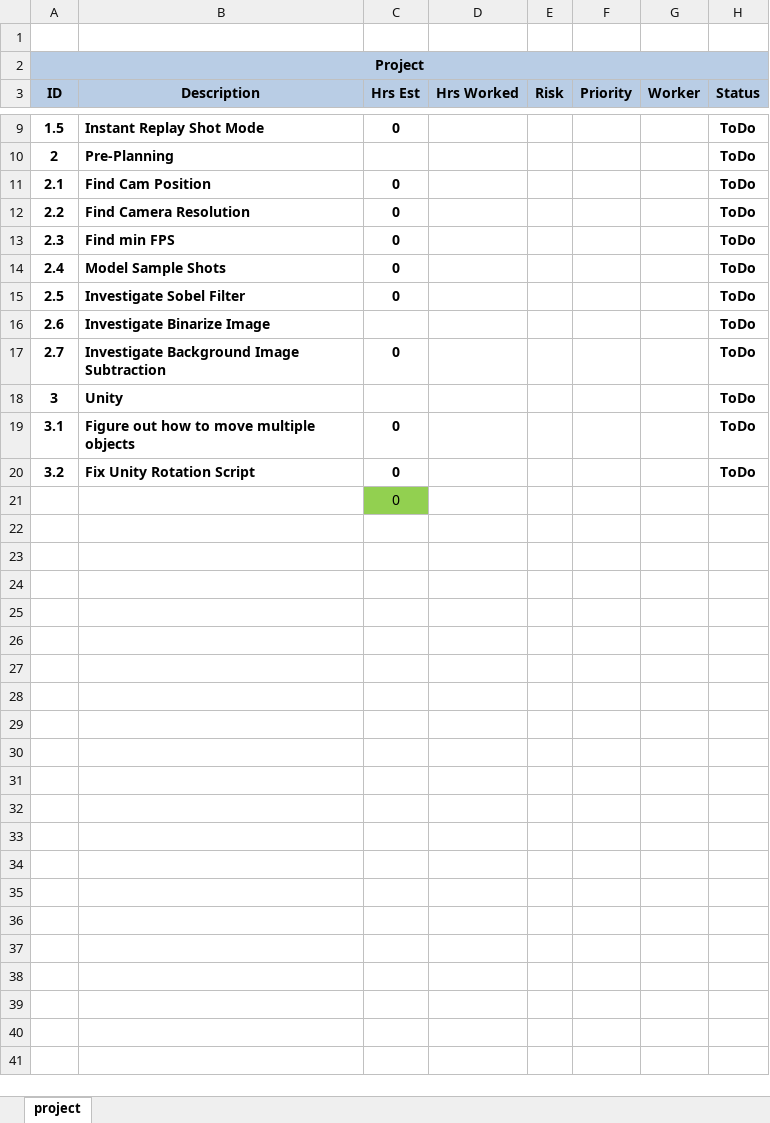
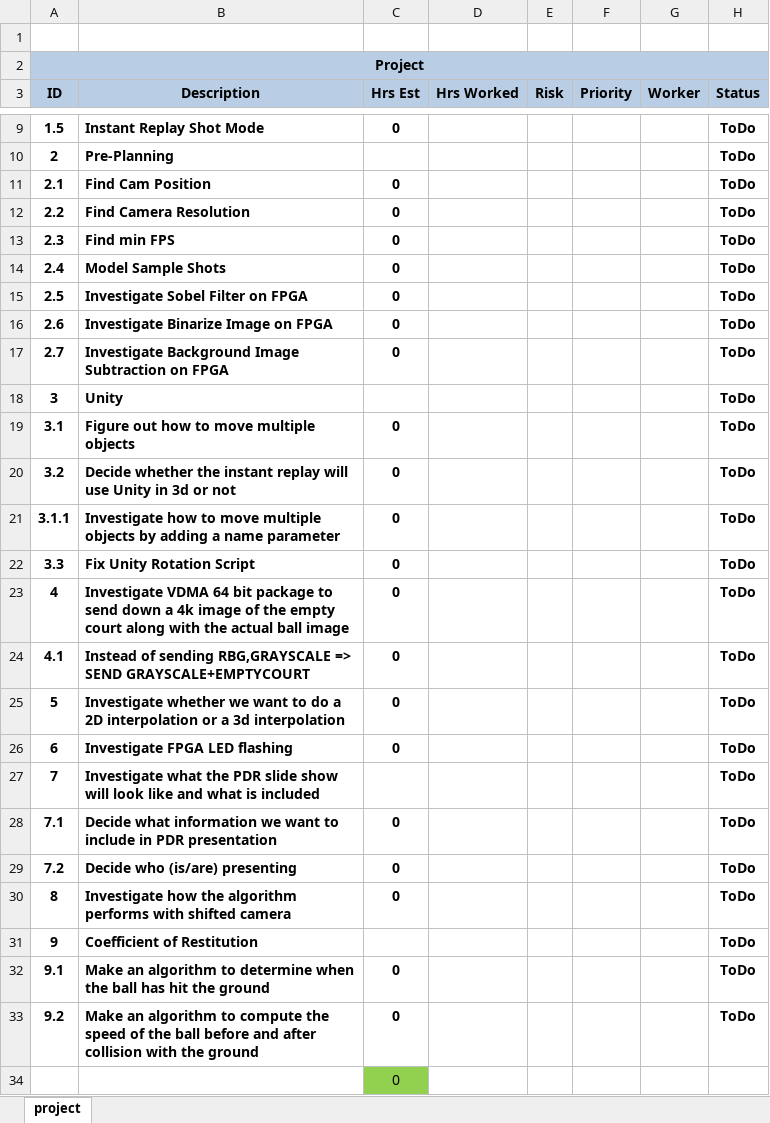
Before and after one commit to petertle22/ESD2_Final_Project, an Excel workbook: uberProjectManagementTemplate-210301-085653.xlsm, sheet project, drawn as a sheet; only a part is shown, gaps mark what is left out; values as stored, in another font and other column widths than the file's, no borders; charts and pictures and conditional formats not drawn; the diff names each change by its address in the sheet, - before the commit and + after, or states it on an @@ line.

Commit message:
Updated Task List

```diff
--- a/uberProjectManagementTemplate-210301-085653.xlsm (sheet project)
+++ b/uberProjectManagementTemplate-210301-085653.xlsm (sheet project)
-B15 (Description): Investigate Sobel Filter
+B15 (Description): Investigate Sobel Filter on FPGA
-B16 (Description): Investigate Binarize Image
+B16 (Description): Investigate Binarize Image on FPGA
-C16 (Hrs Est): (empty)
+C16 (Hrs Est): 0
-B17 (Description): Investigate Background Image Subtraction
+B17 (Description): Investigate Background Image Subtraction on FPGA
-B20 (Description): Fix Unity Rotation Script
+B20 (Description): Decide whether the instant replay will use Unity in 3d or not
+row 21: 3.1.1 | Investigate how to move multiple objects by adding a name parameter | 0 |  |  |  |  | ToDo
+row 22: 3.3 | Fix Unity Rotation Script | 0 |  |  |  |  | ToDo
+row 23: 4 | Investigate VDMA 64 bit package to send down a 4k image of the empty court along with the actual ball image | 0 |  |  |  |  | ToDo
+row 24: 4.1 | Instead of sending RBG,GRAYSCALE => SEND GRAYSCALE+EMPTYCOURT | 0 |  |  |  |  | ToDo
+row 25: 5 | Investigate whether we want to do a 2D interpolation or a 3d interpolation | 0 |  |  |  |  | ToDo
+row 26: 6 | Investigate FPGA LED flashing | 0 |  |  |  |  | ToDo
+row 27: 7 | Investigate what the PDR slide show will look like and what is included |  |  |  |  |  | ToDo
+row 28: 7.1 | Decide what information we want to include in PDR presentation | 0 |  |  |  |  | ToDo
+row 29: 7.2 | Decide who (is/are) presenting | 0 |  |  |  |  | ToDo
+row 30: 8 | Investigate how the algorithm performs with shifted camera | 0 |  |  |  |  | ToDo
+row 31: 9 | Coefficient of Restitution |  |  |  |  |  | ToDo
+row 32: 9.1 | Make an algorithm to determine when the ball has hit the ground | 0 |  |  |  |  | ToDo
+row 33: 9.2 | Make an algorithm to compute the speed of the ball before and after collision with the ground | 0 |  |  |  |  | ToDo
```
